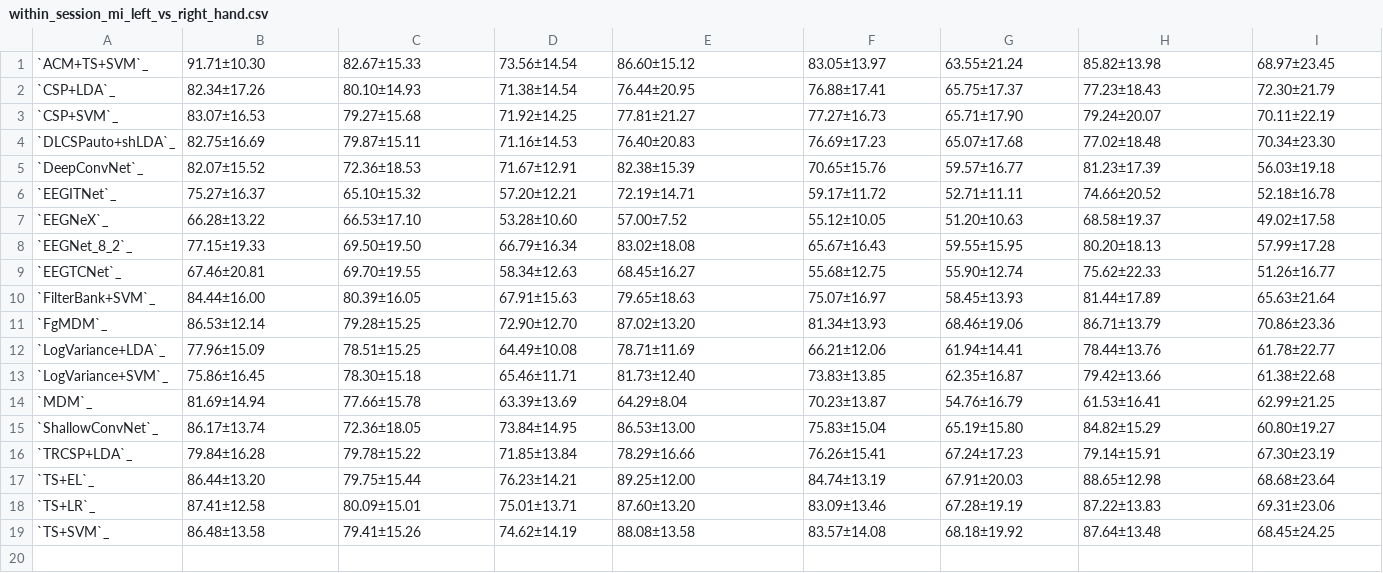
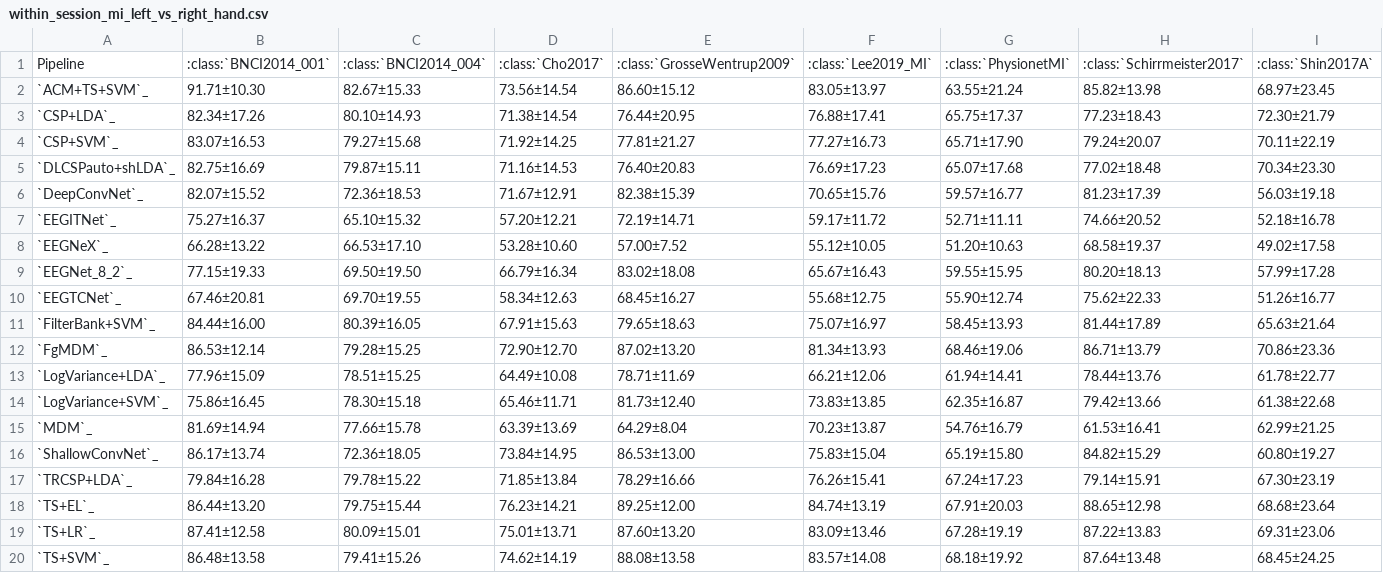
Before and after one commit to NeuroTechX/moabb, a CSV file: results/within_session_mi_left_vs_right_hand.csv, drawn as a sheet; only a part is shown; rows hold the shown columns only; the diff names each change by its address in the sheet, - before the commit and + after, or states it on an @@ line.

```diff
--- a/results/within_session_mi_left_vs_right_hand.csv
+++ b/results/within_session_mi_left_vs_right_hand.csv
+row 1: Pipeline | :class:`BNCI2014_001` | :class:`BNCI2014_004` | :class:`Cho2017` | :class:`GrosseWentrup2009` | :class:`Lee2019_MI` | :class:`PhysionetMI` | :class:`Schirrmeister2017` | :class:`Shin2017A`
```
Also changed, not shown: results/within_session_erp_p300_all_classes.csv, results/within_session_mi_all_classes.csv, 7 other files.
